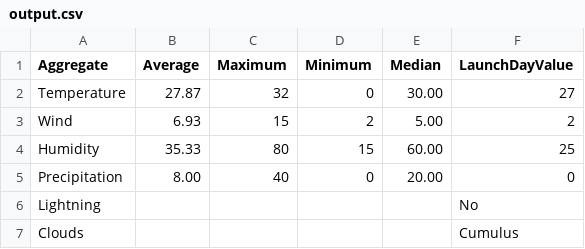
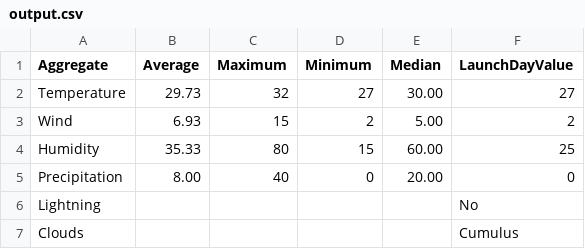
Before and after one commit to stilra/WeatherApp, a CSV file: WeatherApp/output.csv, drawn as a sheet.

```diff
--- a/WeatherApp/output.csv
+++ b/WeatherApp/output.csv
@@ -1,3 +1,3 @@
 Aggregate,Average,Maximum,Minimum,Median,LaunchDayValue
-Temperature,27.87,32,0,30.00,27
+Temperature,29.73,32,27,30.00,27
 Wind,6.93,15,2,5.00,2
```
Also changed, not shown: 1 other file.
